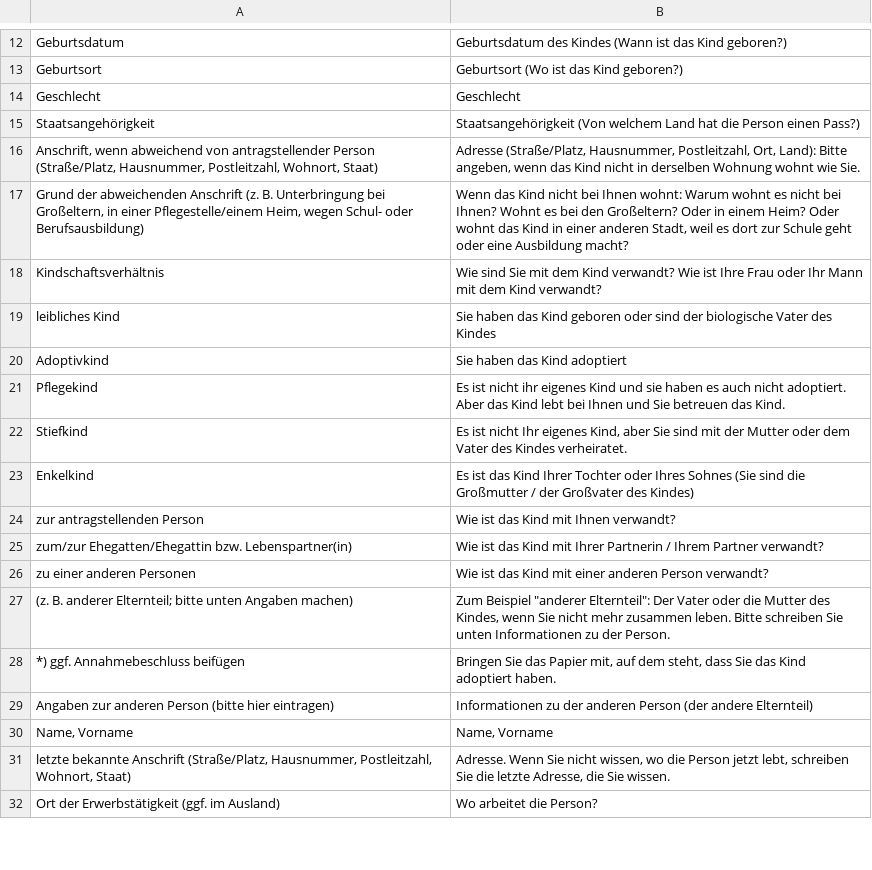
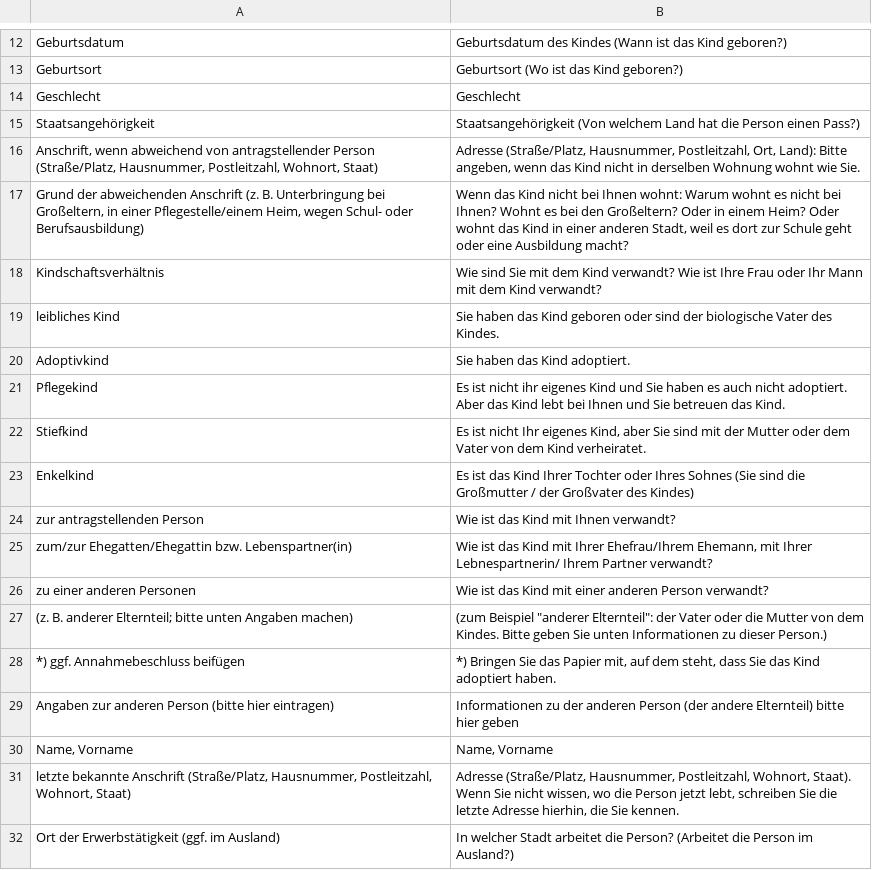
Before and after one commit to kub-berlin/formularprojekt, a CSV file: data/KG1/de-simple.csv, drawn as a sheet; only a part is shown, gaps mark what is left out; the diff covers the shown part only.

```diff
--- a/data/KG1/de-simple.csv
+++ b/data/KG1/de-simple.csv
@@ -18,15 +18,15 @@
 "Kindschaftsverhältnis","Wie sind Sie mit dem Kind verwandt? Wie ist Ihre Frau oder Ihr Mann mit dem Kind verwandt?"
-"leibliches Kind","Sie haben das Kind geboren oder sind der biologische Vater des Kindes"
-"Adoptivkind","Sie haben das Kind adoptiert"
-"Pflegekind","Es ist nicht ihr eigenes Kind und sie haben es auch nicht adoptiert. Aber das Kind lebt bei Ihnen und Sie betreuen das Kind."
-"Stiefkind","Es ist nicht Ihr eigenes Kind, aber Sie sind mit der Mutter oder dem Vater des Kindes verheiratet."
+"leibliches Kind","Sie haben das Kind geboren oder sind der biologische Vater des Kindes."
+"Adoptivkind","Sie haben das Kind adoptiert."
+"Pflegekind","Es ist nicht ihr eigenes Kind und Sie haben es auch nicht adoptiert. Aber das Kind lebt bei Ihnen und Sie betreuen das Kind."
+"Stiefkind","Es ist nicht Ihr eigenes Kind, aber Sie sind mit der Mutter oder dem Vater von dem Kind verheiratet."
 "Enkelkind","Es ist das Kind Ihrer Tochter oder Ihres Sohnes (Sie sind die Großmutter / der Großvater des Kindes)"
 "zur antragstellenden Person","Wie ist das Kind mit Ihnen verwandt?"
-"zum/zur Ehegatten/Ehegattin bzw. Lebenspartner(in)","Wie ist das Kind mit Ihrer Partnerin / Ihrem Partner verwandt?"
+"zum/zur Ehegatten/Ehegattin bzw. Lebenspartner(in)","Wie ist das Kind mit Ihrer Ehefrau/Ihrem Ehemann, mit Ihrer Lebnespartnerin/ Ihrem Partner verwandt?"
 "zu einer anderen Personen","Wie ist das Kind mit einer anderen Person verwandt?"
-"(z. B. anderer Elternteil; bitte unten Angaben machen)","Zum Beispiel ""anderer Elternteil"": Der Vater oder die Mutter des Kindes, wenn Sie nicht mehr zusammen leben. Bitte schreiben Sie unten Informationen zu der Person."
-"*) ggf. Annahmebeschluss beifügen","Bringen Sie das Papier mit, auf dem steht, dass Sie das Kind adoptiert haben."
-"Angaben zur anderen Person (bitte hier eintragen)","Informationen zu der anderen Person (der andere Elternteil)"
+"(z. B. anderer Elternteil; bitte unten Angaben machen)","(zum Beispiel ""anderer Elternteil"": der Vater oder die Mutter von dem Kindes. Bitte geben Sie unten Informationen zu dieser Person.)"
+"*) ggf. Annahmebeschluss beifügen","*) Bringen Sie das Papier mit, auf dem steht, dass Sie das Kind adoptiert haben."
+"Angaben zur anderen Person (bitte hier eintragen)","Informationen zu der anderen Person (der andere Elternteil) bitte hier geben"
 "Name, Vorname","Name, Vorname"
-"letzte bekannte Anschrift (Straße/Platz, Hausnummer, Postleitzahl, Wohnort, Staat)","Adresse. Wenn Sie nicht wissen, wo die Person jetzt lebt, schreiben Sie die letzte Adresse, die Sie wissen."
-"Ort der Erwerbstätigkeit (ggf. im Ausland)","Wo arbeitet die Person?"
+"letzte bekannte Anschrift (Straße/Platz, Hausnummer, Postleitzahl, Wohnort, Staat)","Adresse (Straße/Platz, Hausnummer, Postleitzahl, Wohnort, Staat). Wenn Sie nicht wissen, wo die Person jetzt lebt, schreiben Sie die letzte Adresse hierhin, die Sie kennen."
+"Ort der Erwerbstätigkeit (ggf. im Ausland)","In welcher Stadt arbeitet die Person? (Arbeitet die Person im Ausland?)"
```
Also changed, not shown: 49 edited cells elsewhere in this file, data/BerH/fa.csv, 2 other files.
